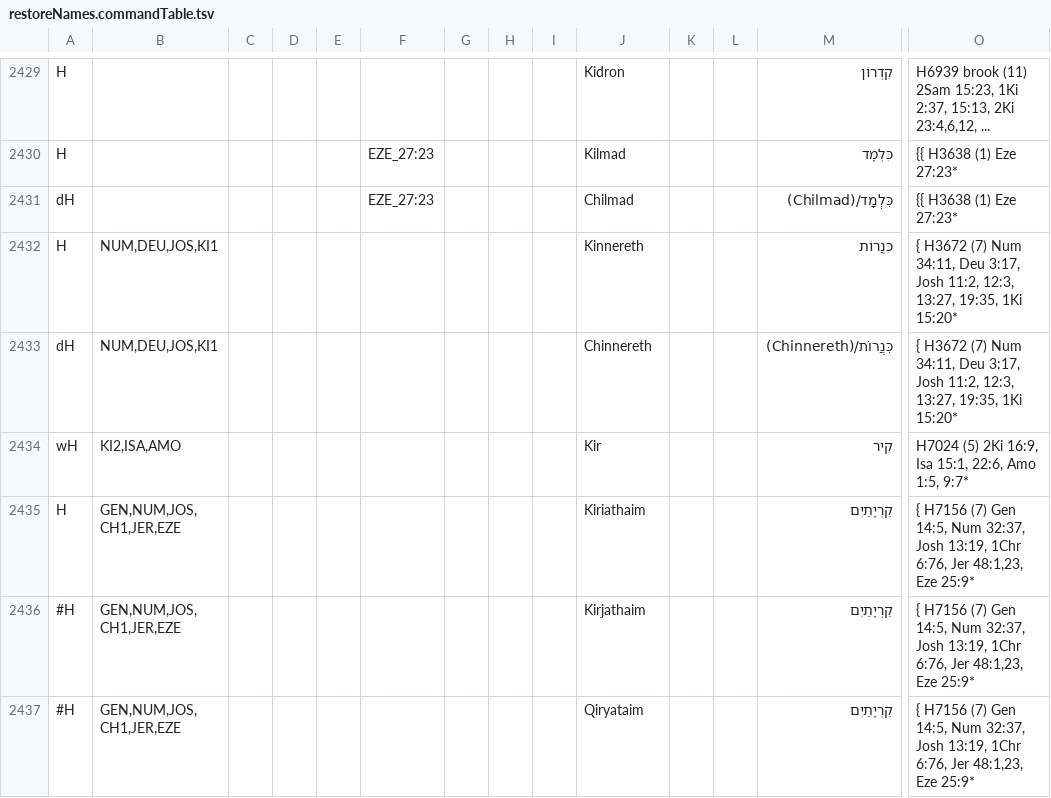
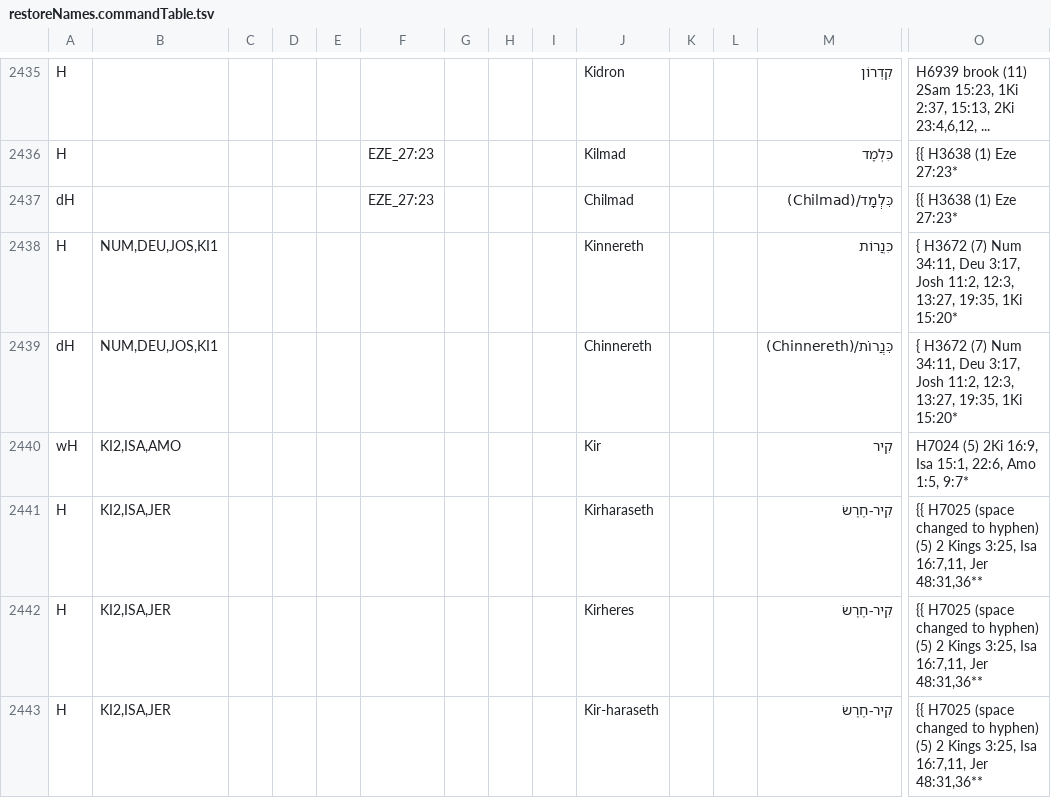
Before and after one commit to Freely-Given-org/OpenEnglishTranslation--OET, a TSV file: scripts/ScriptedOTUpdates/restoreNames.commandTable.tsv, drawn as a sheet; only a part is shown, gaps mark what is left out; the shorter side is filled out with more unchanged rows; rows hold the shown columns only; the diff covers the shown part only; the diff names each change by its address in the sheet, - before the commit and + after, or states it on an @@ line.

```diff
--- a/scripts/ScriptedOTUpdates/restoreNames.commandTable.tsv
+++ b/scripts/ScriptedOTUpdates/restoreNames.commandTable.tsv
+row 2441: H | KI2,ISA,JER |  |  |  |  |  |  |  | Kirharaseth |  |  | קִיר-חֶרֶשׂ | {{ H7025 (space changed to hyphen) (5) 2 Kings 3:25, Isa 16:7,11, Jer 48:31,36**
+row 2442: H | KI2,ISA,JER |  |  |  |  |  |  |  | Kirheres |  |  | קִיר-חֶרֶשׂ | {{ H7025 (space changed to hyphen) (5) 2 Kings 3:25, Isa 16:7,11, Jer 48:31,36**
+row 2443: H | KI2,ISA,JER |  |  |  |  |  |  |  | Kir-haraseth |  |  | קִיר-חֶרֶשׂ | {{ H7025 (space changed to hyphen) (5) 2 Kings 3:25, Isa 16:7,11, Jer 48:31,36**
```
Also changed, not shown: 12 added rows and 6 edited cells elsewhere in this file, translatedTexts/ReadersVersion/OET-RV_names_table.tsv, 54 other files.
